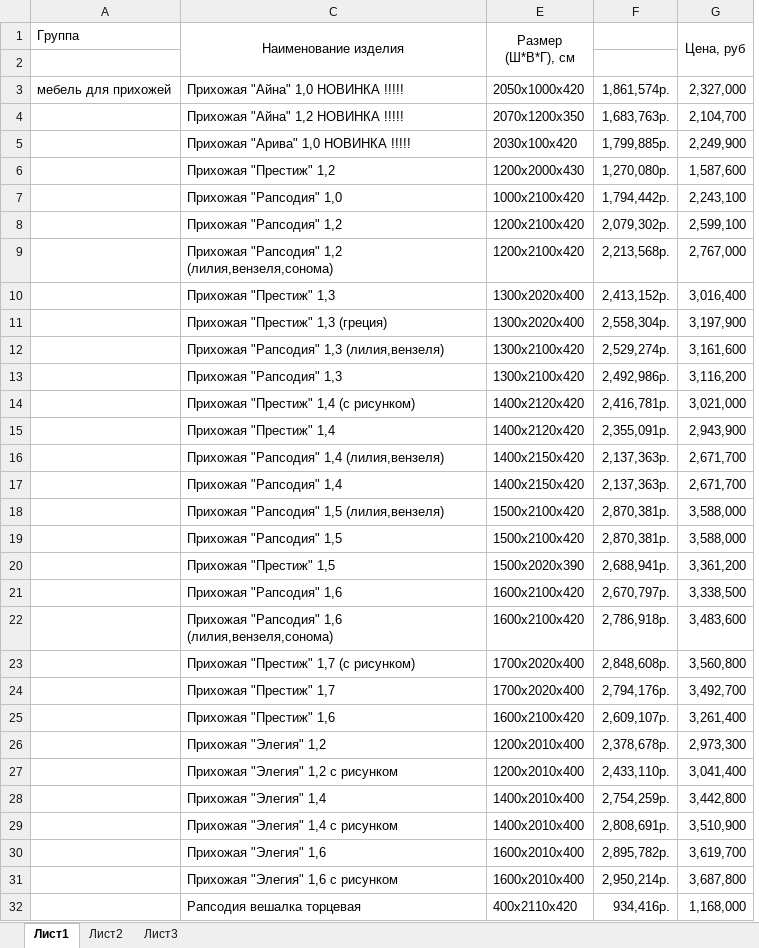
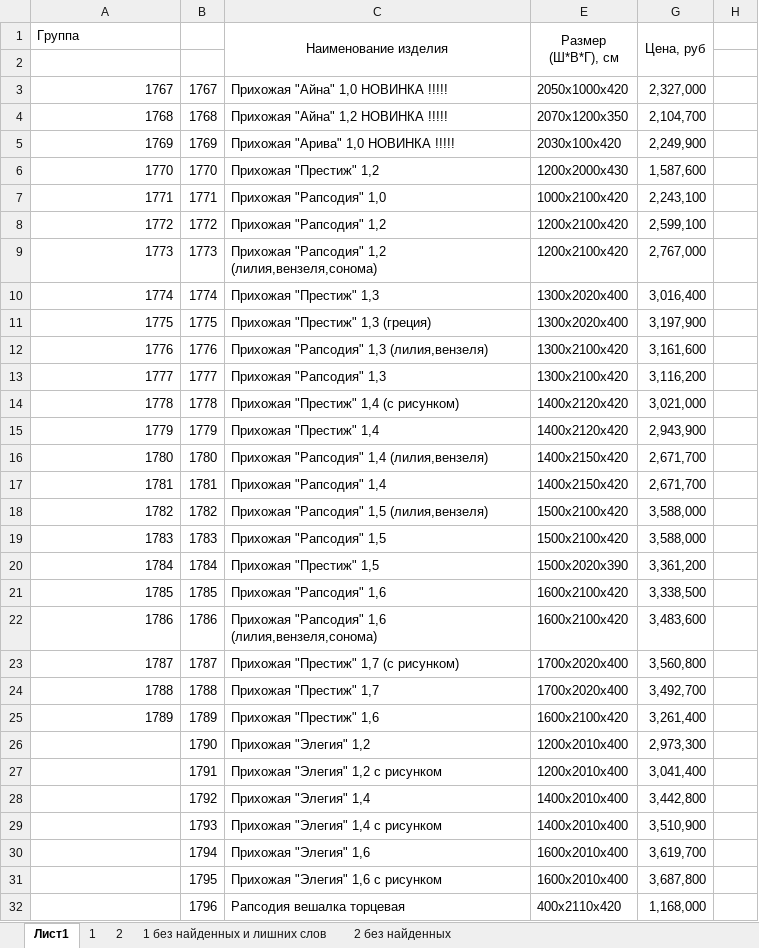
Before and after one commit to mikillin/mebelnow, an Excel workbook: Прайс Феникс.xlsx, sheet Лист1, drawn as a sheet; only a part is shown; values as stored, in another font and other column widths than the file's, no borders; charts and pictures not drawn; removed rows and columns are numbered as before the commit, all else as after; the diff covers the shown part only; the diff names each change by its address in the sheet, - before the commit and + after, or states it on an @@ line.

```diff
--- a/Прайс Феникс.xlsx (sheet Лист1)
+++ b/Прайс Феникс.xlsx (sheet Лист1)
-sheet tab: Лист2
+sheet tab: 1
-sheet tab: Лист3
+sheet tab: 2
+sheet tab: 1 без найденных и лишних слов
+sheet tab: 2 без найденных
@@ column B unhidden, rows 3-32: 1767 | 1768 | 1769 | 1770 | 1771 | 1772 | 1773 | 1774 | 1775 | 1776 | 1777 | 1778 | 1779 | 1780 | 1781 | 1782 | 1783 | 1784 | 1785 | 1786 | 1787 | 1788 | 1789 | 1790 | 1791 | 1792 | 1793 | 1794 | 1795 | 1796 @@
@@ column F hidden, rows 3-32: 1,861,574р. | 1,683,763р. | 1,799,885р. | 1,270,080р. | 1,794,442р. | 2,079,302р. | 2,213,568р. | 2,413,152р. | 2,558,304р. | 2,529,274р. | 2,492,986р. | 2,416,781р. | 2,355,091р. | 2,137,363р. | 2,137,363р. | 2,870,381р. | 2,870,381р. | 2,688,941р. | 2,670,797р. | 2,786,918р. | 2,848,608р. | 2,794,176р. | 2,609,107р. | 2,378,678р. | 2,433,110р. | 2,754,259р. | 2,808,691р. | 2,895,782р. | 2,950,214р. | 934,416р. @@
+column H, empty
-A3 (Группа): мебель для прихожей
+A3 (Группа): 1767
-A4 (Группа): (empty)
+A4 (Группа): 1768
-A5 (Группа): (empty)
+A5 (Группа): 1769
-A6 (Группа): (empty)
+A6 (Группа): 1770
-A7 (Группа): (empty)
+A7 (Группа): 1771
-A8 (Группа): (empty)
+A8 (Группа): 1772
-A9 (Группа): (empty)
+A9 (Группа): 1773
-A10 (Группа): (empty)
+A10 (Группа): 1774
-A11 (Группа): (empty)
+A11 (Группа): 1775
-A12 (Группа): (empty)
+A12 (Группа): 1776
-A13 (Группа): (empty)
+A13 (Группа): 1777
-A14 (Группа): (empty)
+A14 (Группа): 1778
-A15 (Группа): (empty)
+A15 (Группа): 1779
-A16 (Группа): (empty)
+A16 (Группа): 1780
-A17 (Группа): (empty)
+A17 (Группа): 1781
-A18 (Группа): (empty)
+A18 (Группа): 1782
-A19 (Группа): (empty)
+A19 (Группа): 1783
-A20 (Группа): (empty)
+A20 (Группа): 1784
-A21 (Группа): (empty)
+A21 (Группа): 1785
-A22 (Группа): (empty)
+A22 (Группа): 1786
-A23 (Группа): (empty)
+A23 (Группа): 1787
-A24 (Группа): (empty)
+A24 (Группа): 1788
-A25 (Группа): (empty)
+A25 (Группа): 1789
```
Also changed, not shown: 2 edited cells and cell formats elsewhere in this sheet, sheet 2, sheet 1, charts or pictures.
